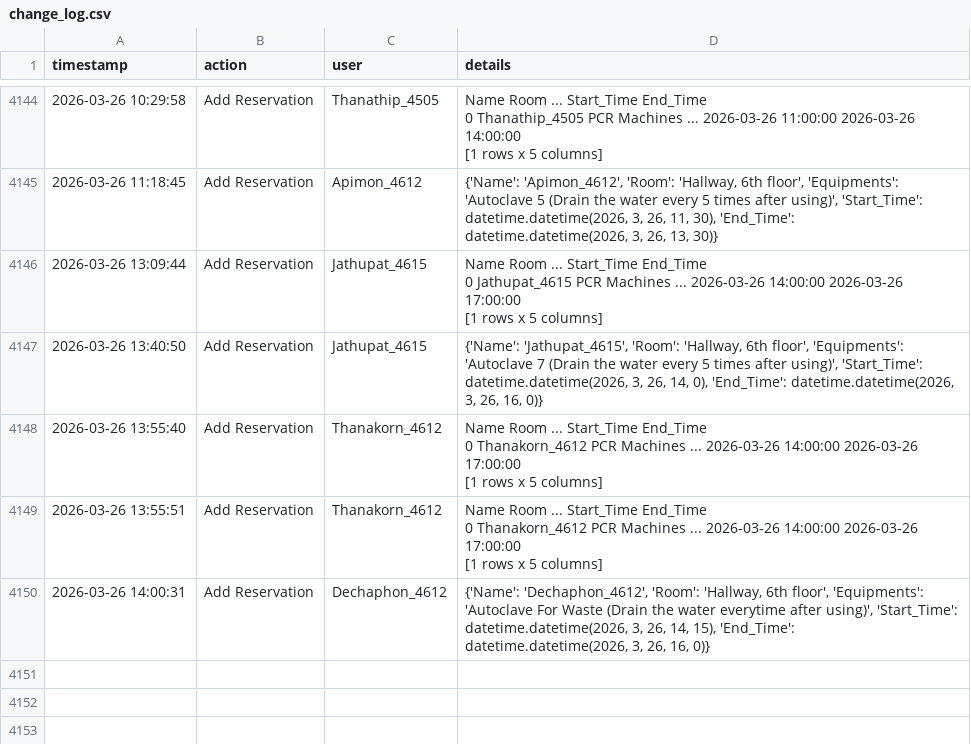
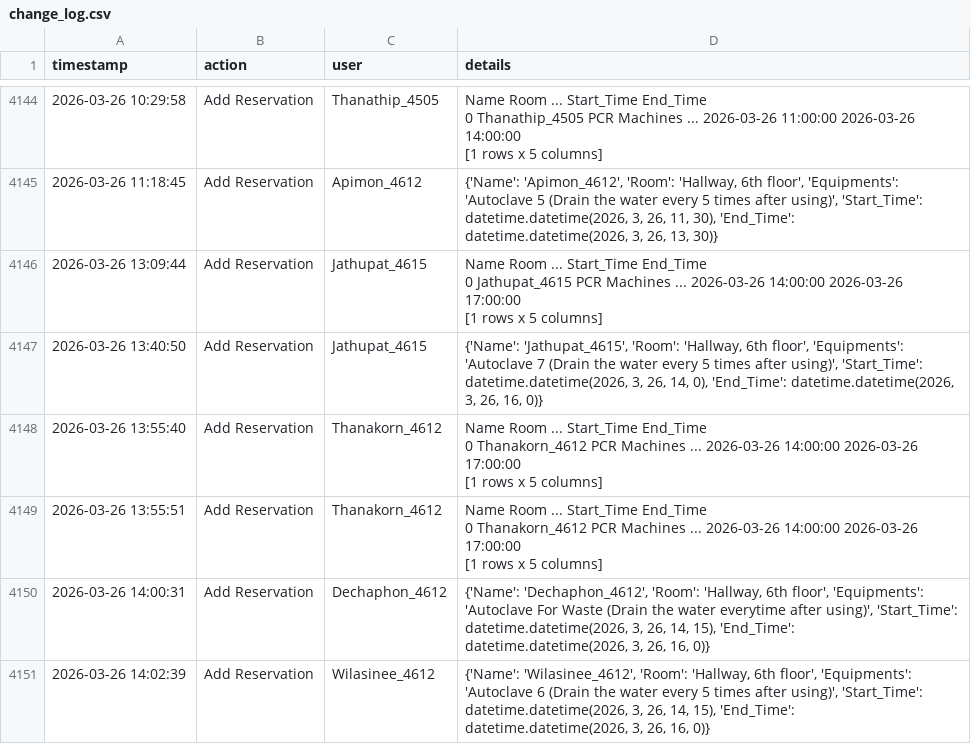
Before and after one commit to GeneticsKU/Lab-Equipments_Reservation, a CSV file: change_log.csv, drawn as a sheet; only a part is shown, gaps mark what is left out; the diff names each change by its address in the sheet, - before the commit and + after, or states it on an @@ line.

Commit message:
Update change_log.csv

```diff
--- a/change_log.csv
+++ b/change_log.csv
+row 4151: 2026-03-26 14:02:39 | Add Reservation | Wilasinee_4612 | {'Name': 'Wilasinee_4612', 'Room': 'Hallway, 6th floor', 'Equipments': 'Autoclave 6 (Drain the water every 5 times after using)', 'Start_Time': datetime.datetime(2026, 3, 26, 14, 15), 'End_Time': datetime.datetime(2026, 3, 26, 16, 0)}
```
